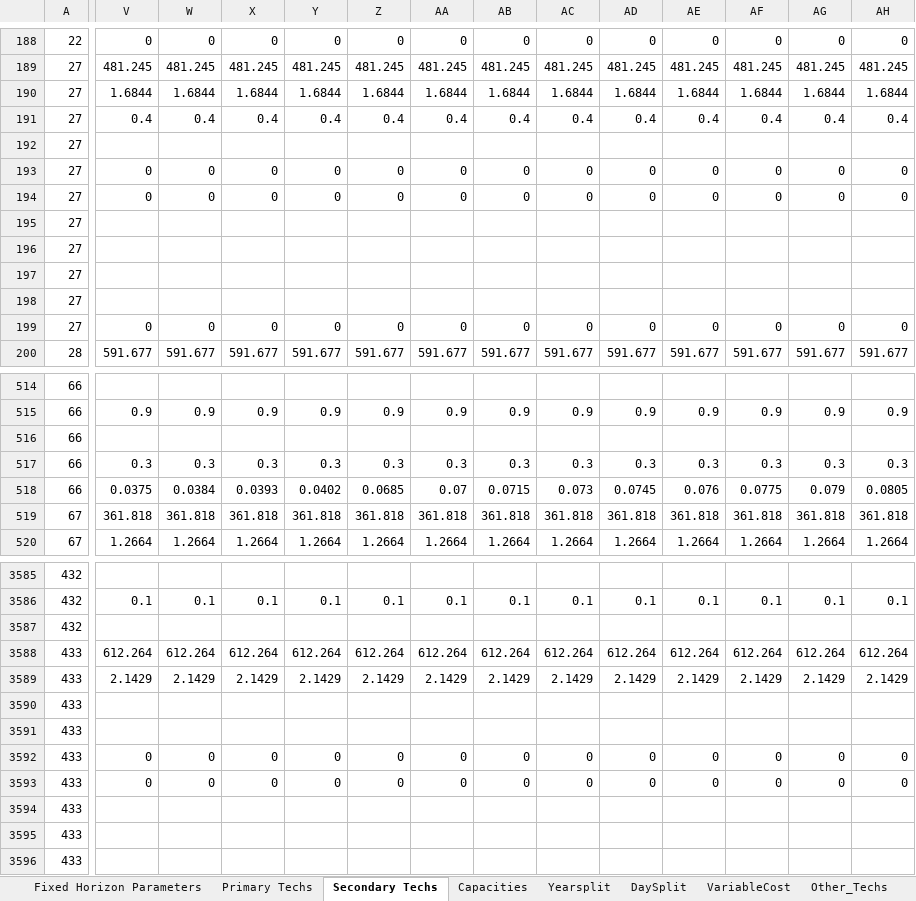
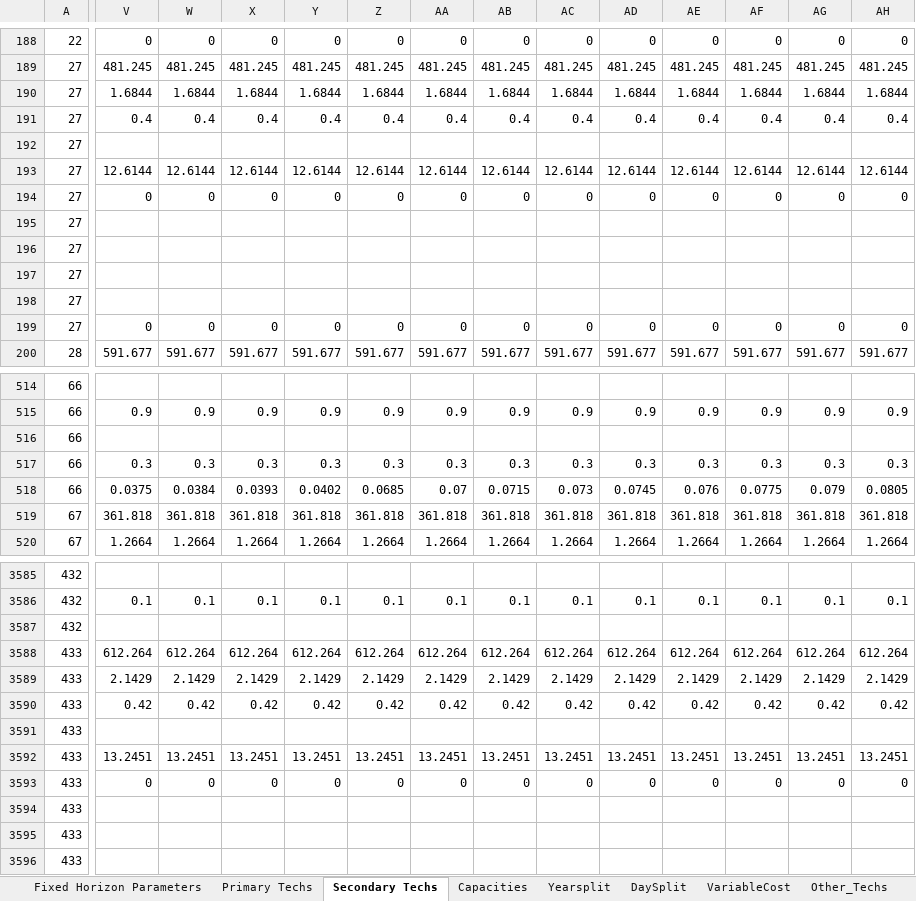
Before and after one commit to Climate-Lead-Group/relac_tx, an Excel workbook: t1_confection/A1_Outputs/A1_Outputs_VGB/A-O_Parametrization_COMPLETED.xlsx, sheet Secondary Techs, drawn as a sheet; only a part is shown, gaps mark what is left out; values as stored, in another font and other column widths than the file's, no borders; removed rows and columns are numbered as before the commit, all else as after; rows hold the shown columns only; the diff covers the shown part only; the diff names each change by its address in the sheet, - before the commit and + after, or states it on an @@ line.

```diff
--- a/t1_confection/A1_Outputs/A1_Outputs_VGB/A-O_Parametrization_COMPLETED.xlsx (sheet Secondary Techs)
+++ b/t1_confection/A1_Outputs/A1_Outputs_VGB/A-O_Parametrization_COMPLETED.xlsx (sheet Secondary Techs)
-V193: 0
+V193: 12.6144
-W193: 0
+W193: 12.6144
-X193: 0
+X193: 12.6144
-Y193: 0
+Y193: 12.6144
-Z193: 0
+Z193: 12.6144
-AA193: 0
+AA193: 12.6144
-AB193: 0
+AB193: 12.6144
-AC193: 0
+AC193: 12.6144
-AD193: 0
+AD193: 12.6144
-AE193: 0
+AE193: 12.6144
-AF193: 0
+AF193: 12.6144
-AG193: 0
+AG193: 12.6144
-AH193: 0
+AH193: 12.6144
-row 3590: 433
+row 3590: 433 | 0.42 | 0.42 | 0.42 | 0.42 | 0.42 | 0.42 | 0.42 | 0.42 | 0.42 | 0.42 | 0.42 | 0.42 | 0.42
-V3592: 0
+V3592: 13.2451
-W3592: 0
+W3592: 13.2451
-X3592: 0
+X3592: 13.2451
-Y3592: 0
+Y3592: 13.2451
-Z3592: 0
+Z3592: 13.2451
-AA3592: 0
+AA3592: 13.2451
-AB3592: 0
+AB3592: 13.2451
-AC3592: 0
+AC3592: 13.2451
-AD3592: 0
+AD3592: 13.2451
-AE3592: 0
+AE3592: 13.2451
-AF3592: 0
+AF3592: 13.2451
-AG3592: 0
+AG3592: 13.2451
-AH3592: 0
+AH3592: 13.2451
```
Also changed, not shown: 42 edited cells elsewhere in this sheet, t1_confection/A1_Outputs/A1_Outputs_BAU/A-O_Parametrization.xlsx, t1_confection/A1_Outputs/A1_Outputs_INV/A-O_Parametrization.xlsx, 37 other files.
